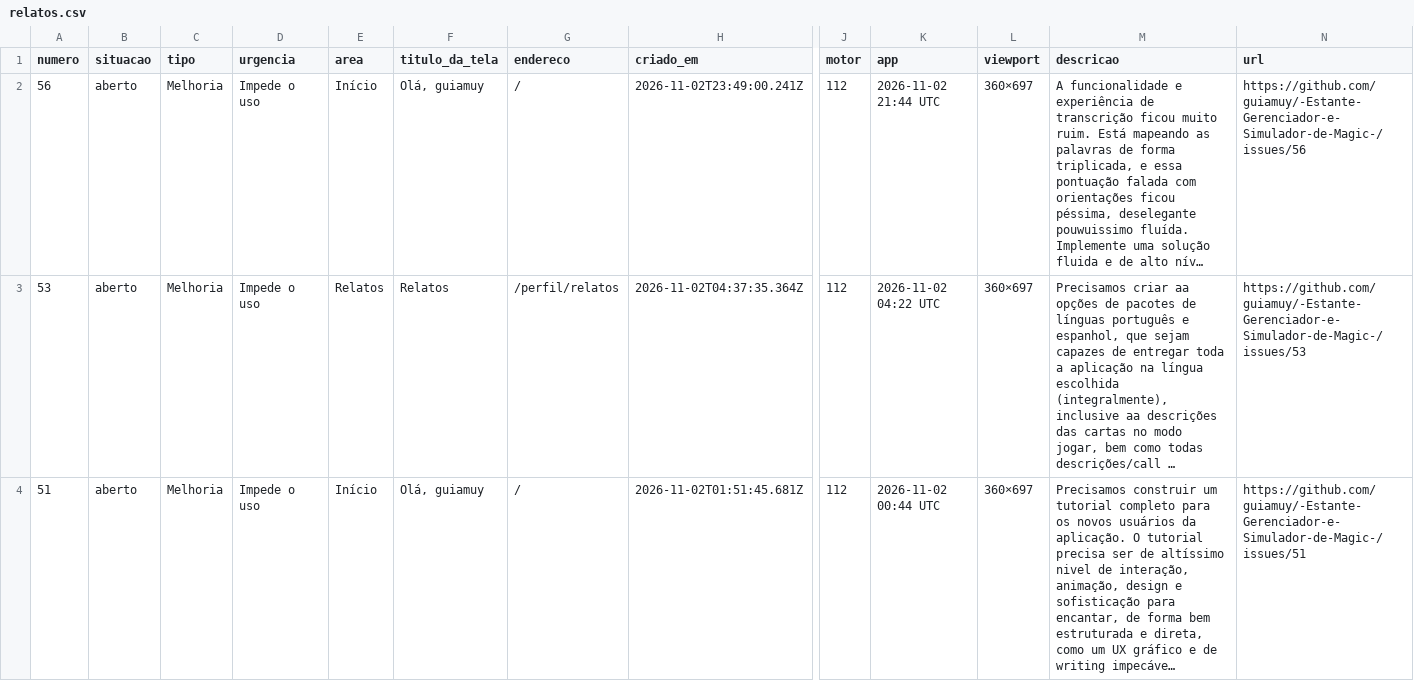
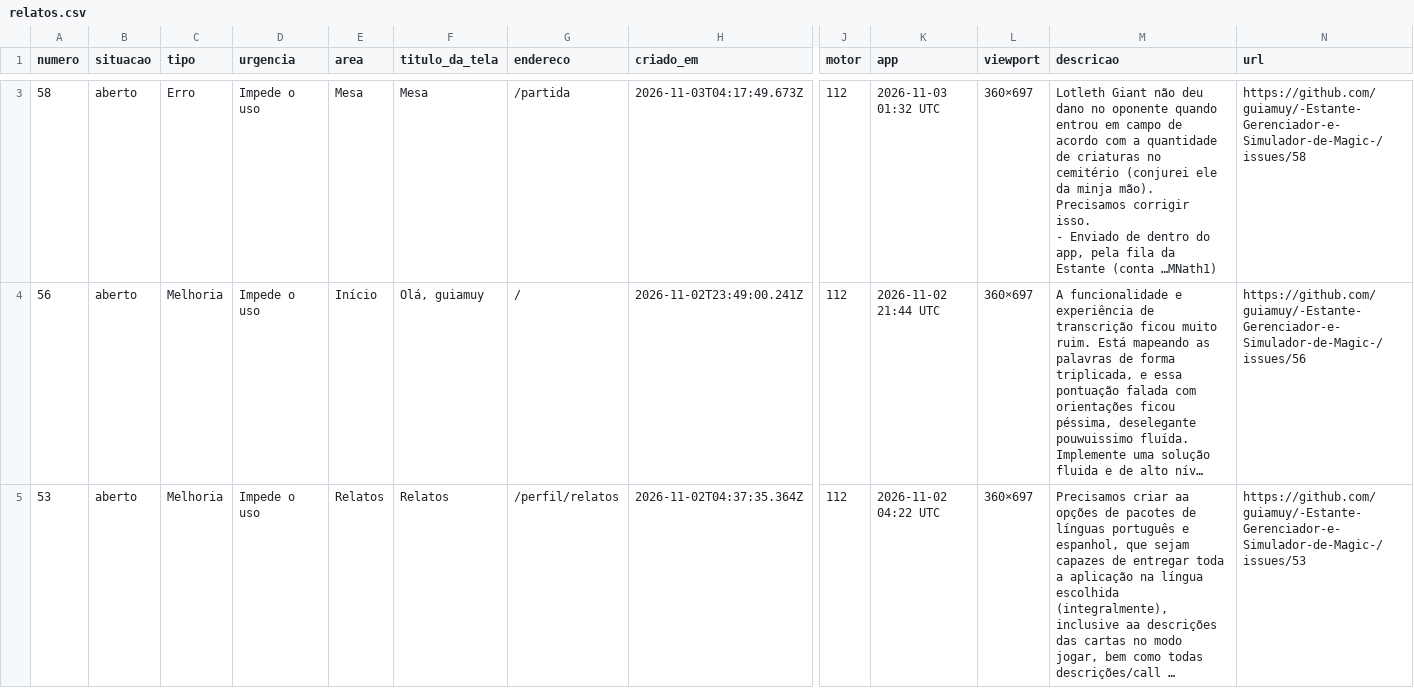
Before and after one commit to guiamuy/-Estante-Gerenciador-e-Simulador-de-Magic-, a CSV file: relatos.csv, drawn as a sheet; only a part is shown, gaps mark what is left out; the shorter side is filled out with more unchanged rows; long unchanged cells end in …; rows hold the shown columns only; ↵ is a line break in a cell; the diff covers the shown part only; the diff names each change by its address in the sheet, - before the commit and + after, or states it on an @@ line.

```diff
--- a/relatos.csv
+++ b/relatos.csv
+row 3: 58 | aberto | Erro | Impede o uso | Mesa | Mesa | /partida | 2026-11-03T04:17:49.673Z | 112 | 2026-11-03 01:32 UTC | 360×697 | Lotleth Giant não deu dano no oponente quando entrou em campo de acordo com a quantidade de criaturas no cemitério (conjurei ele da minja mão). Precisamos corrigir isso. ↵ - Enviado de dentro do app, pela fila da Estante (conta …MNath1) | https://github.com/guiamuy/-Estante-Gerenciador-e-Simulador-de-Magic-/issues/58
```
Also changed, not shown: 1 added row elsewhere in this file, 2 other files.
